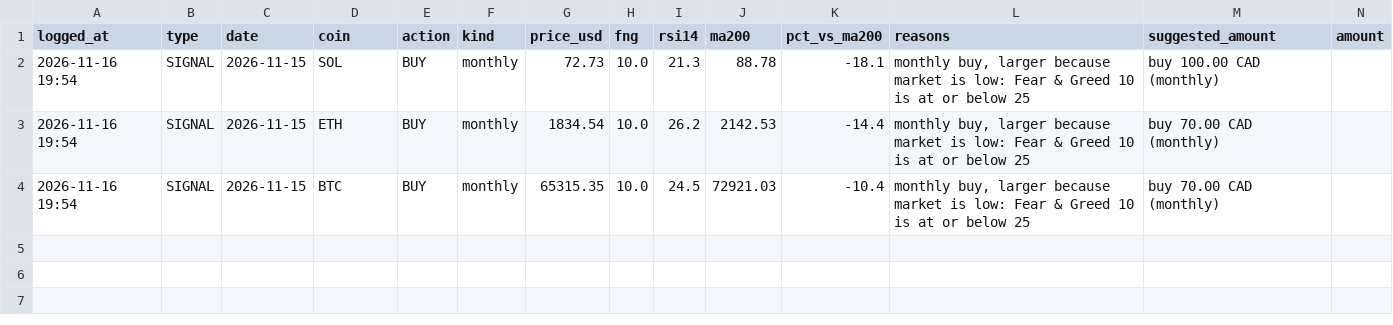
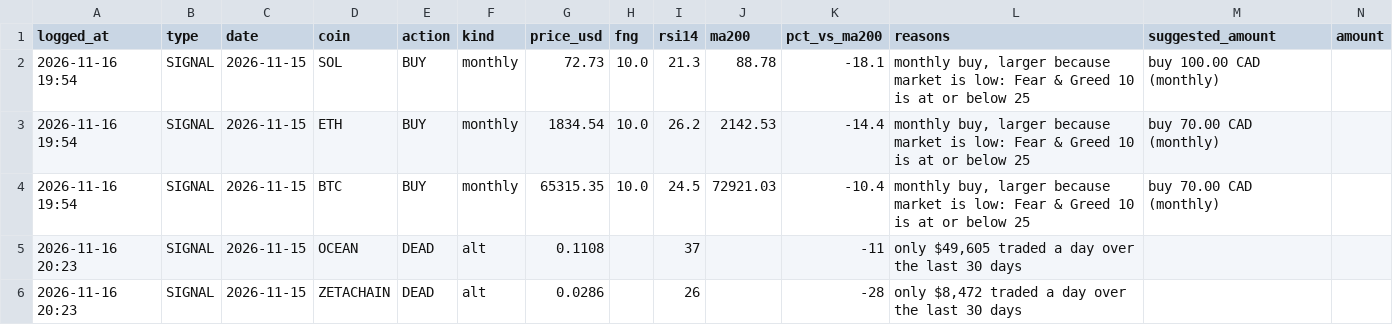
Before and after one commit to gurjotdhillon40-design/Crypto-signal, a CSV file: journal.csv, drawn as a sheet; only a part is shown; rows hold the shown columns only; the diff names each change by its address in the sheet, - before the commit and + after, or states it on an @@ line.

```diff
--- a/journal.csv
+++ b/journal.csv
+row 5: 2026-11-16 20:23 | SIGNAL | 2026-11-15 | OCEAN | DEAD | alt | 0.1108 |  | 37 |  | -11 | only $49,605 traded a day over the last 30 days
+row 6: 2026-11-16 20:23 | SIGNAL | 2026-11-15 | ZETACHAIN | DEAD | alt | 0.0286 |  | 26 |  | -28 | only $8,472 traded a day over the last 30 days
```
Also changed, not shown: 5 other files.
